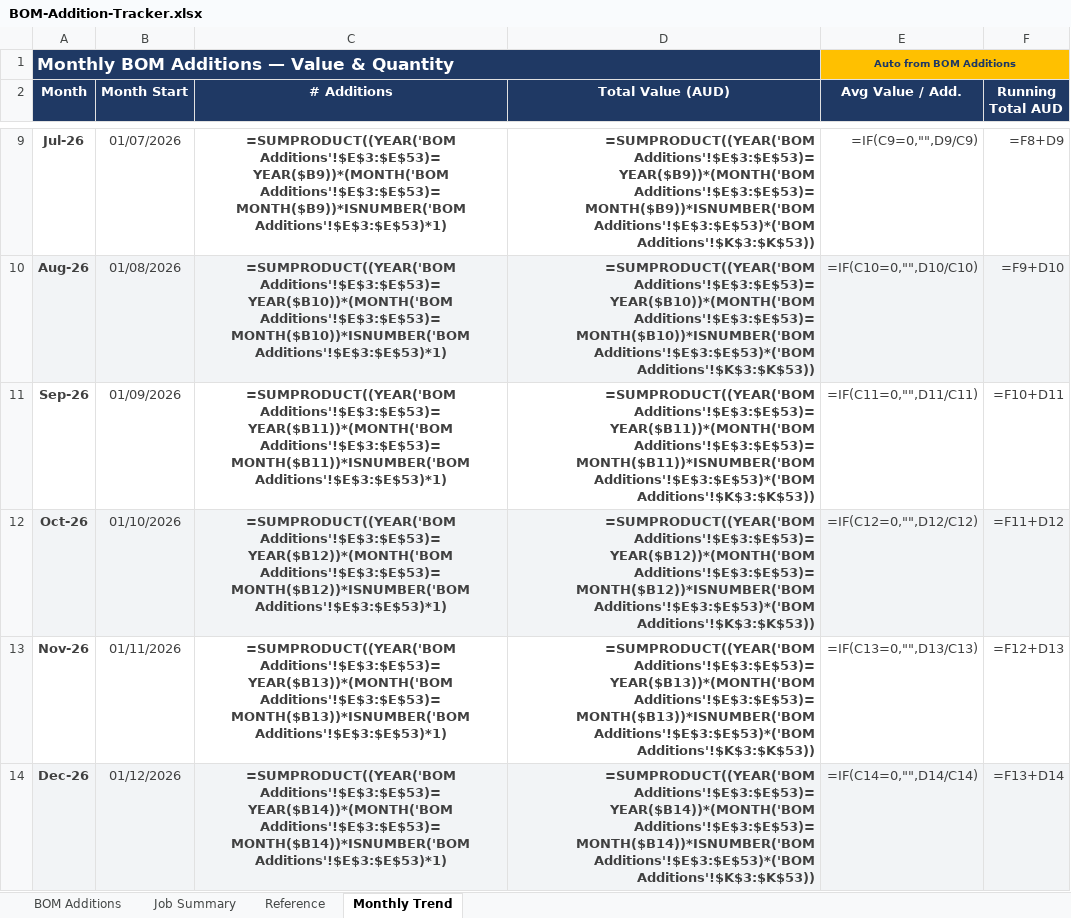
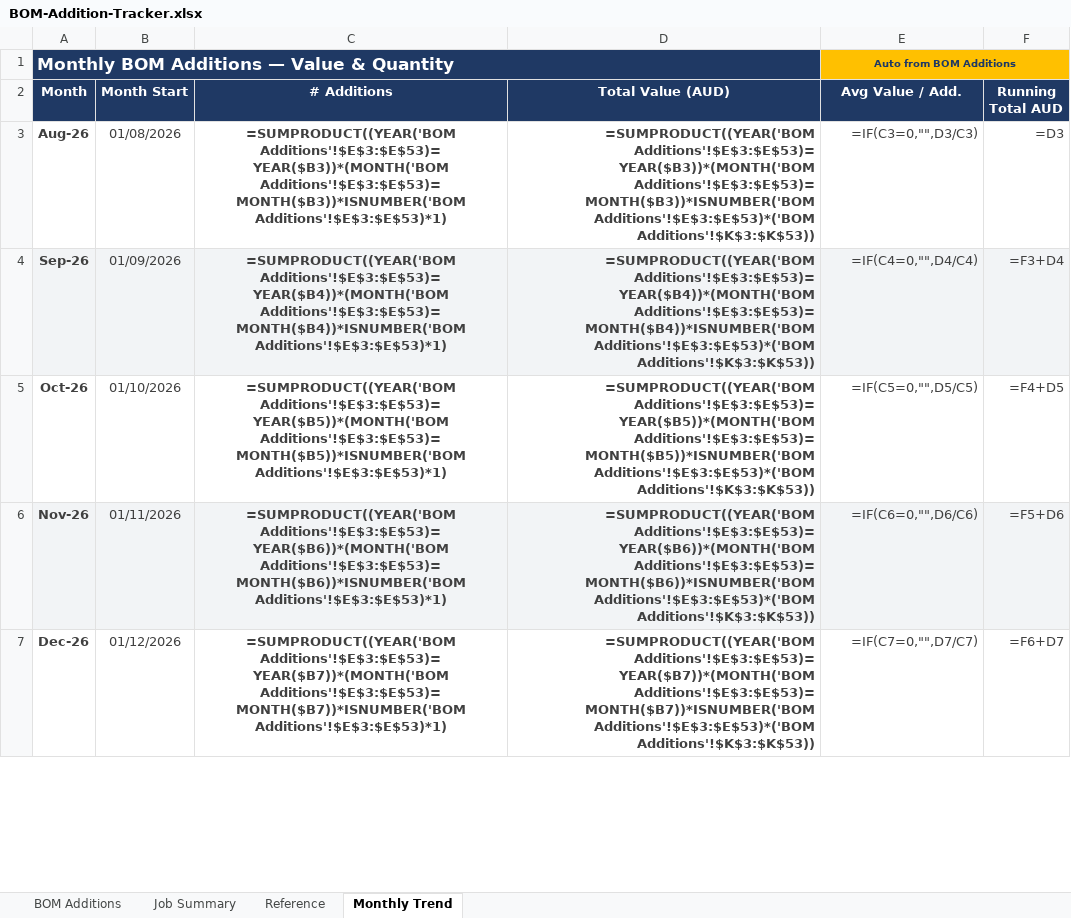
Before and after one commit to geoffkalms-arch/executive-dashboard, an Excel workbook: BOM-Addition-Tracker.xlsx, sheet Monthly Trend, drawn as a sheet; only a part is shown, gaps mark what is left out; values as stored, in another font and other column widths than the file's, no borders; formulas without a stored value are shown as written; charts and pictures not drawn; removed rows and columns are numbered as before the commit, all else as after; the diff covers the shown part only; the diff names each change by its address in the sheet, - before the commit and + after, or states it on an @@ line.

```diff
--- a/BOM-Addition-Tracker.xlsx (sheet Monthly Trend)
+++ b/BOM-Addition-Tracker.xlsx (sheet Monthly Trend)
-row 9: Jul-26 | 01/07/2026 | =SUMPRODUCT((YEAR('BOM Additions'!$E$3:$E$53)=YEAR($B9))*(MONTH('BOM Additions'!$E$3:$E$53)=MONTH($B9))*ISNUMBER('BOM Additions'!$E$3:$E$53)*1) | =SUMPRODUCT((YEAR('BOM Additions'!$E$3:$E$53)=YEAR($B9))*(MONTH('BOM Additions'!$E$3:$E$53)=MONTH($B9))*ISNUMBER('BOM Additions'!$E$3:$E$53)*('BOM Additions'!$K$3:$K$53)) | =IF(C9=0,"",D9/C9) | =F8+D9
-A3:F3 fill: #F2F4F6
+A3:F3 fill: none
-C3 (# Additions): =SUMPRODUCT((YEAR('BOM Additions'!$E$3:$E$53)=YEAR($B10))*(MONTH('BOM Additions'!$E$3:$E$53)=MONTH($B10))*ISNUMBER('BOM Additions'!$E$3:$E$53)*1)
+C3 (# Additions): =SUMPRODUCT((YEAR('BOM Additions'!$E$3:$E$53)=YEAR($B3))*(MONTH('BOM Additions'!$E$3:$E$53)=MONTH($B3))*ISNUMBER('BOM Additions'!$E$3:$E$53)*1)
-D3 (Total Value (AUD)): =SUMPRODUCT((YEAR('BOM Additions'!$E$3:$E$53)=YEAR($B10))*(MONTH('BOM Additions'!$E$3:$E$53)=MONTH($B10))*ISNUMBER('BOM Additions'!$E$3:$E$53)*('BOM Additions'!$K$3:$K$53))
+D3 (Total Value (AUD)): =SUMPRODUCT((YEAR('BOM Additions'!$E$3:$E$53)=YEAR($B3))*(MONTH('BOM Additions'!$E$3:$E$53)=MONTH($B3))*ISNUMBER('BOM Additions'!$E$3:$E$53)*('BOM Additions'!$K$3:$K$53))
-E3 (Avg Value / Add.): =IF(C10=0,"",D10/C10)
+E3 (Avg Value / Add.): =IF(C3=0,"",D3/C3)
-F3 (Running Total AUD): =F9+D10
+F3 (Running Total AUD): =D3
-A4:F4 fill: none
+A4:F4 fill: #F2F4F6
-C4 (# Additions): =SUMPRODUCT((YEAR('BOM Additions'!$E$3:$E$53)=YEAR($B11))*(MONTH('BOM Additions'!$E$3:$E$53)=MONTH($B11))*ISNUMBER('BOM Additions'!$E$3:$E$53)*1)
+C4 (# Additions): =SUMPRODUCT((YEAR('BOM Additions'!$E$3:$E$53)=YEAR($B4))*(MONTH('BOM Additions'!$E$3:$E$53)=MONTH($B4))*ISNUMBER('BOM Additions'!$E$3:$E$53)*1)
-D4 (Total Value (AUD)): =SUMPRODUCT((YEAR('BOM Additions'!$E$3:$E$53)=YEAR($B11))*(MONTH('BOM Additions'!$E$3:$E$53)=MONTH($B11))*ISNUMBER('BOM Additions'!$E$3:$E$53)*('BOM Additions'!$K$3:$K$53))
+D4 (Total Value (AUD)): =SUMPRODUCT((YEAR('BOM Additions'!$E$3:$E$53)=YEAR($B4))*(MONTH('BOM Additions'!$E$3:$E$53)=MONTH($B4))*ISNUMBER('BOM Additions'!$E$3:$E$53)*('BOM Additions'!$K$3:$K$53))
-E4 (Avg Value / Add.): =IF(C11=0,"",D11/C11)
+E4 (Avg Value / Add.): =IF(C4=0,"",D4/C4)
-F4 (Running Total AUD): =F10+D11
+F4 (Running Total AUD): =F3+D4
-A5:F5 fill: #F2F4F6
+A5:F5 fill: none
-C5 (# Additions): =SUMPRODUCT((YEAR('BOM Additions'!$E$3:$E$53)=YEAR($B12))*(MONTH('BOM Additions'!$E$3:$E$53)=MONTH($B12))*ISNUMBER('BOM Additions'!$E$3:$E$53)*1)
+C5 (# Additions): =SUMPRODUCT((YEAR('BOM Additions'!$E$3:$E$53)=YEAR($B5))*(MONTH('BOM Additions'!$E$3:$E$53)=MONTH($B5))*ISNUMBER('BOM Additions'!$E$3:$E$53)*1)
-D5 (Total Value (AUD)): =SUMPRODUCT((YEAR('BOM Additions'!$E$3:$E$53)=YEAR($B12))*(MONTH('BOM Additions'!$E$3:$E$53)=MONTH($B12))*ISNUMBER('BOM Additions'!$E$3:$E$53)*('BOM Additions'!$K$3:$K$53))
+D5 (Total Value (AUD)): =SUMPRODUCT((YEAR('BOM Additions'!$E$3:$E$53)=YEAR($B5))*(MONTH('BOM Additions'!$E$3:$E$53)=MONTH($B5))*ISNUMBER('BOM Additions'!$E$3:$E$53)*('BOM Additions'!$K$3:$K$53))
-E5 (Avg Value / Add.): =IF(C12=0,"",D12/C12)
+E5 (Avg Value / Add.): =IF(C5=0,"",D5/C5)
-F5 (Running Total AUD): =F11+D12
+F5 (Running Total AUD): =F4+D5
-A6:F6 fill: none
+A6:F6 fill: #F2F4F6
-C6 (# Additions): =SUMPRODUCT((YEAR('BOM Additions'!$E$3:$E$53)=YEAR($B13))*(MONTH('BOM Additions'!$E$3:$E$53)=MONTH($B13))*ISNUMBER('BOM Additions'!$E$3:$E$53)*1)
+C6 (# Additions): =SUMPRODUCT((YEAR('BOM Additions'!$E$3:$E$53)=YEAR($B6))*(MONTH('BOM Additions'!$E$3:$E$53)=MONTH($B6))*ISNUMBER('BOM Additions'!$E$3:$E$53)*1)
-D6 (Total Value (AUD)): =SUMPRODUCT((YEAR('BOM Additions'!$E$3:$E$53)=YEAR($B13))*(MONTH('BOM Additions'!$E$3:$E$53)=MONTH($B13))*ISNUMBER('BOM Additions'!$E$3:$E$53)*('BOM Additions'!$K$3:$K$53))
+D6 (Total Value (AUD)): =SUMPRODUCT((YEAR('BOM Additions'!$E$3:$E$53)=YEAR($B6))*(MONTH('BOM Additions'!$E$3:$E$53)=MONTH($B6))*ISNUMBER('BOM Additions'!$E$3:$E$53)*('BOM Additions'!$K$3:$K$53))
-E6 (Avg Value / Add.): =IF(C13=0,"",D13/C13)
+E6 (Avg Value / Add.): =IF(C6=0,"",D6/C6)
-F6 (Running Total AUD): =F12+D13
+F6 (Running Total AUD): =F5+D6
-A7:F7 fill: #F2F4F6
+A7:F7 fill: none
-C7 (# Additions): =SUMPRODUCT((YEAR('BOM Additions'!$E$3:$E$53)=YEAR($B14))*(MONTH('BOM Additions'!$E$3:$E$53)=MONTH($B14))*ISNUMBER('BOM Additions'!$E$3:$E$53)*1)
+C7 (# Additions): =SUMPRODUCT((YEAR('BOM Additions'!$E$3:$E$53)=YEAR($B7))*(MONTH('BOM Additions'!$E$3:$E$53)=MONTH($B7))*ISNUMBER('BOM Additions'!$E$3:$E$53)*1)
-D7 (Total Value (AUD)): =SUMPRODUCT((YEAR('BOM Additions'!$E$3:$E$53)=YEAR($B14))*(MONTH('BOM Additions'!$E$3:$E$53)=MONTH($B14))*ISNUMBER('BOM Additions'!$E$3:$E$53)*('BOM Additions'!$K$3:$K$53))
+D7 (Total Value (AUD)): =SUMPRODUCT((YEAR('BOM Additions'!$E$3:$E$53)=YEAR($B7))*(MONTH('BOM Additions'!$E$3:$E$53)=MONTH($B7))*ISNUMBER('BOM Additions'!$E$3:$E$53)*('BOM Additions'!$K$3:$K$53))
-E7 (Avg Value / Add.): =IF(C14=0,"",D14/C14)
+E7 (Avg Value / Add.): =IF(C7=0,"",D7/C7)
-F7 (Running Total AUD): =F13+D14
+F7 (Running Total AUD): =F6+D7
```
Also changed, not shown: 6 added rows, 6 removed rows, 6 edited cells and cell formats elsewhere in this sheet, charts or pictures.
